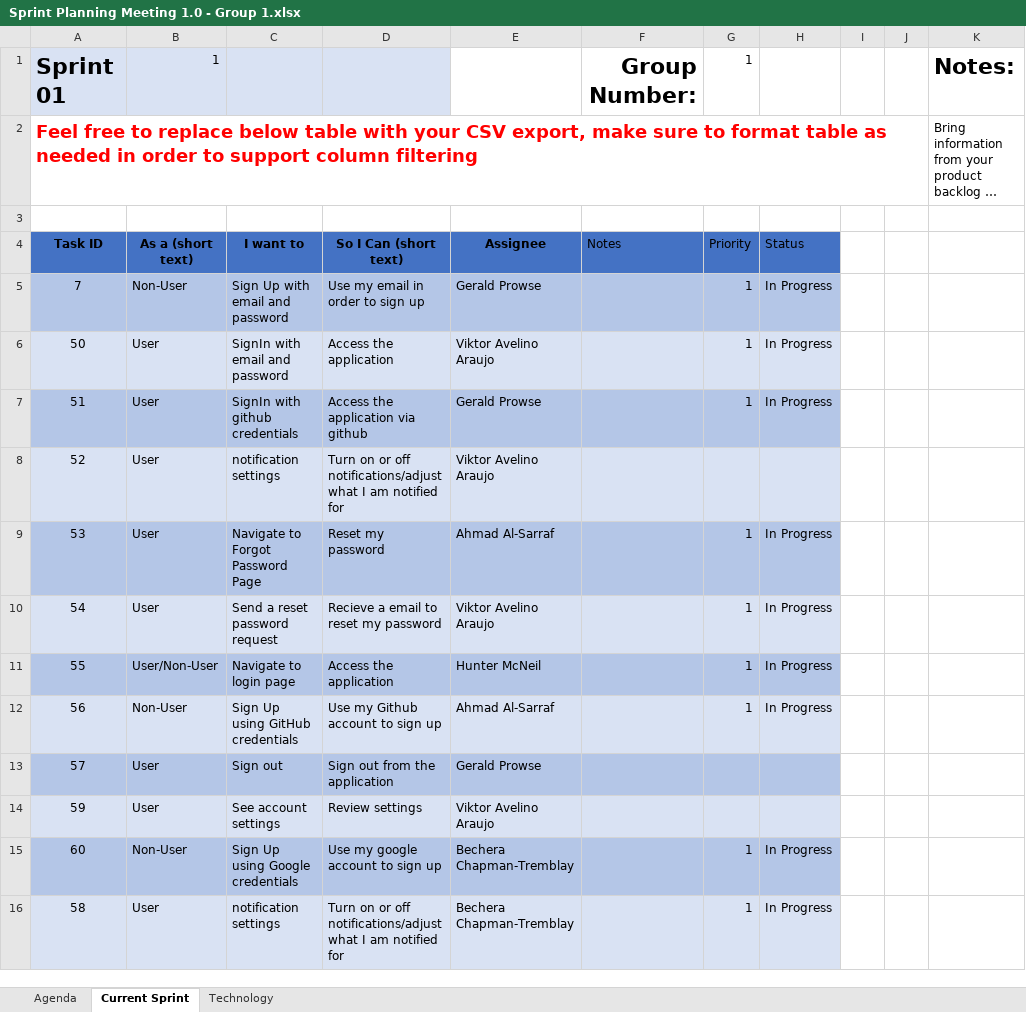
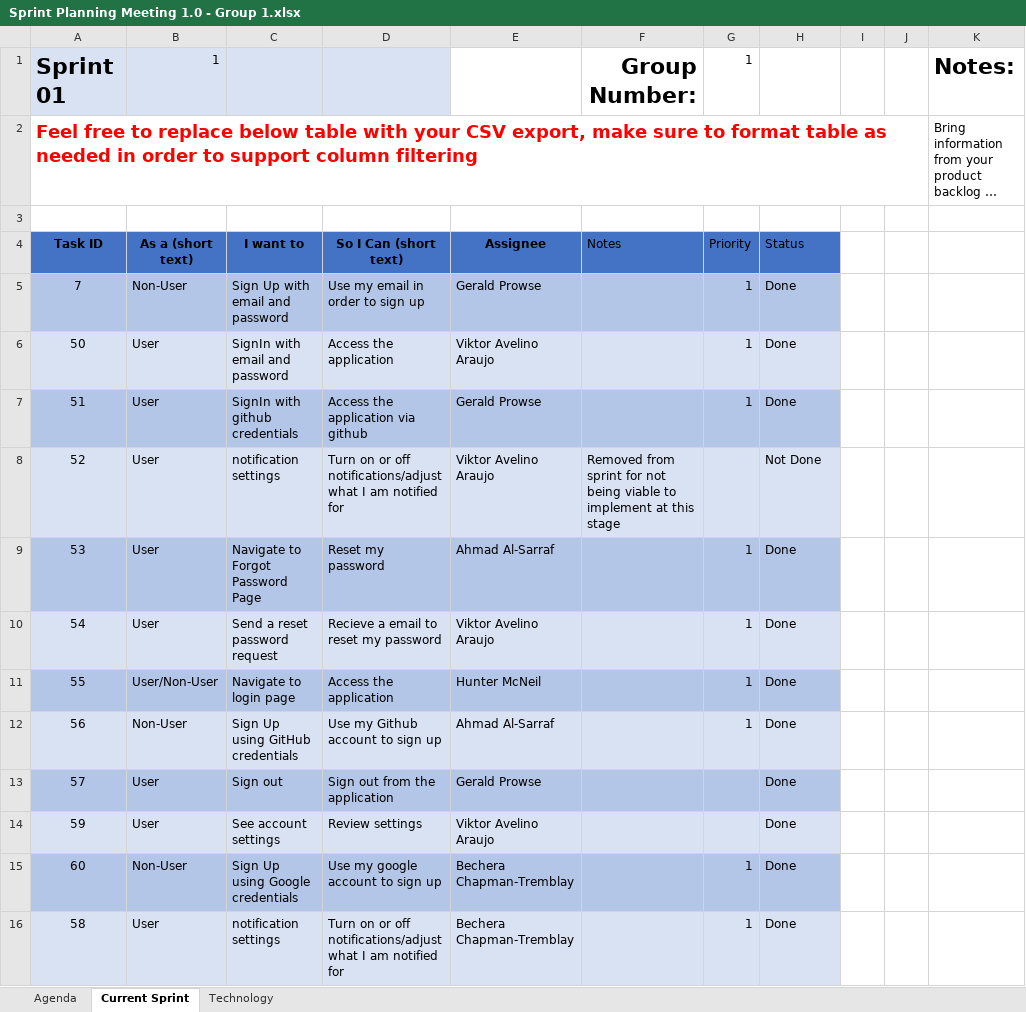
Before and after one commit to viktoravelino/application-project-group-one, an Excel workbook: documents/group-one-sprint1/Sprint Planning Meeting 1.0 - Group 1.xlsx, sheet Current Sprint, drawn as a sheet; long unchanged cells end in …; values as stored, in another font and other column widths than the file's, no borders; charts and pictures not drawn; the diff names each change by its address in the sheet, - before the commit and + after, or states it on an @@ line.

Commit message:
excel file updated

```diff
--- a/documents/group-one-sprint1/Sprint Planning Meeting 1.0 - Group 1.xlsx (sheet Current Sprint)
+++ b/documents/group-one-sprint1/Sprint Planning Meeting 1.0 - Group 1.xlsx (sheet Current Sprint)
-H5:H7: In Progress
+H5:H7: Done
-F8: (empty)
+F8: Removed from sprint for not being viable to implement at this stage
-H8: (empty)
+H8: Not Done
-H9:H12: In Progress
+H9:H12: Done
-H13:H14: (empty)
+H13:H14: Done
-H15:H16: In Progress
+H15:H16: Done
```
Also changed, not shown: charts or pictures.
